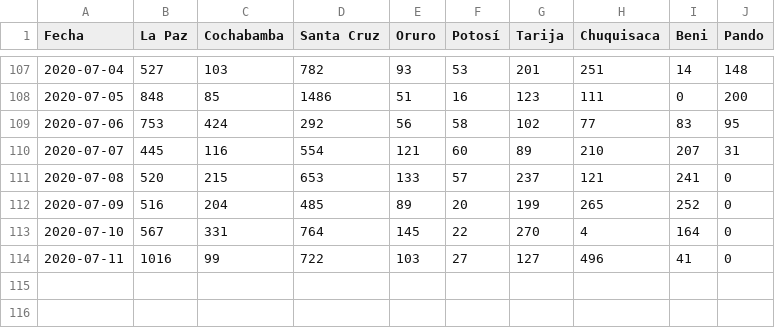
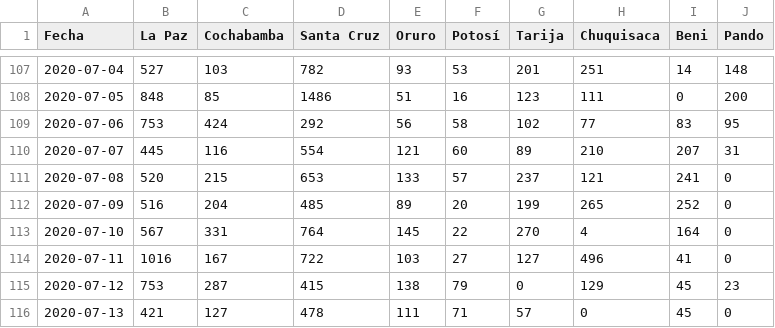
Before and after one commit to pr0nstar/covid19-pruebas, a CSV file: data/testing.muywaso.csv, drawn as a sheet; only a part is shown, gaps mark what is left out.

```diff
--- a/data/testing.muywaso.csv
+++ b/data/testing.muywaso.csv
@@ -113,2 +113,4 @@ Fecha,La Paz,Cochabamba,Santa Cruz,Oruro,Potosí,Tarija,Chuquisaca,Beni,Pando
 2020-07-10,567,331,764,145,22,270,4,164,0
-2020-07-11,1016,99,722,103,27,127,496,41,0
+2020-07-11,1016,167,722,103,27,127,496,41,0
+2020-07-12,753,287,415,138,79,0,129,45,23
+2020-07-13,421,127,478,111,71,57,0,45,0
```
Also changed, not shown: data/contact.tracing.csv, data/testing.pending.csv, 3 other files.
